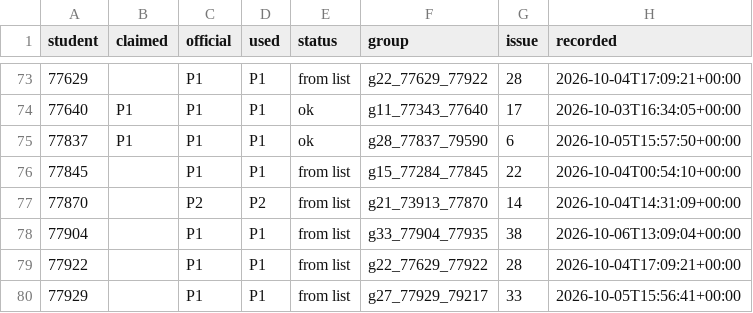
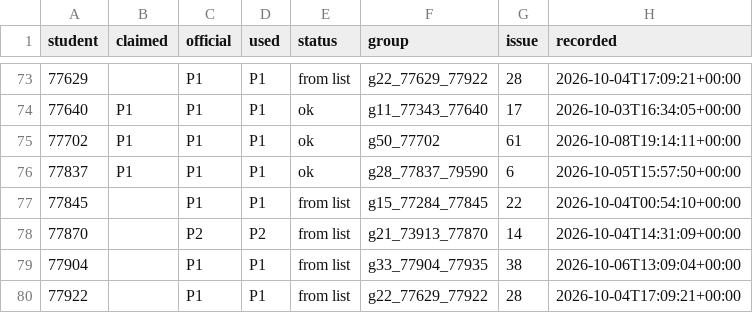
Before and after one commit to cc-2627/registration, a CSV file: claims/classes.csv, drawn as a sheet; only a part is shown, gaps mark what is left out; the shorter side is filled out with more unchanged rows; the diff names each change by its address in the sheet, - before the commit and + after, or states it on an @@ line.

Commit message:
Record class claims for g50_77702

```diff
--- a/claims/classes.csv
+++ b/claims/classes.csv
+row 75: 77702 | P1 | P1 | P1 | ok | g50_77702 | 61 | 2026-10-08T19:14:11+00:00
```
